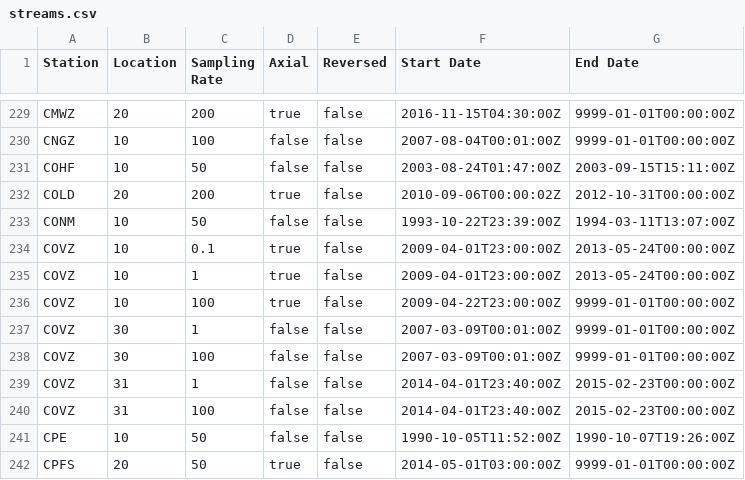
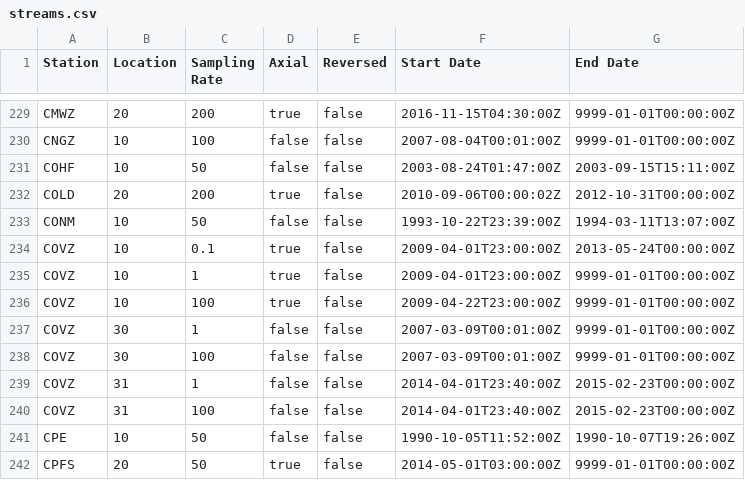
Before and after one commit to GeoNet/delta, a CSV file: install/streams.csv, drawn as a sheet; only a part is shown, gaps mark what is left out.

Commit message:
extended LH? streams for COVZ (#202)

```diff
--- a/install/streams.csv
+++ b/install/streams.csv
@@ -234,3 +234,3 @@ CONM,10,50,false,false,1993-10-22T23:39:00Z,1994-03-11T13:07:00Z
 COVZ,10,0.1,true,false,2009-04-01T23:00:00Z,2013-05-24T00:00:00Z
-COVZ,10,1,true,false,2009-04-01T23:00:00Z,2013-05-24T00:00:00Z
+COVZ,10,1,true,false,2009-04-01T23:00:00Z,9999-01-01T00:00:00Z
 COVZ,10,100,true,false,2009-04-22T23:00:00Z,9999-01-01T00:00:00Z
```
